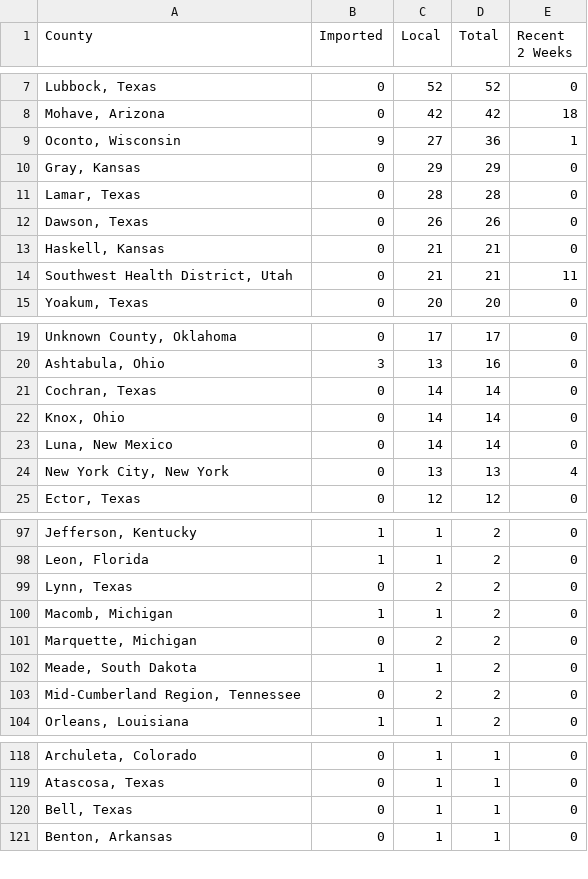
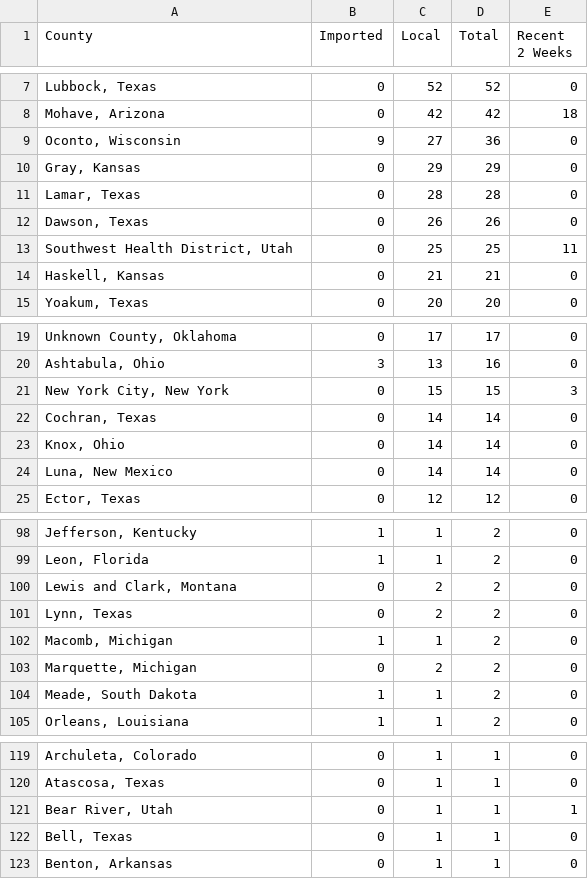
Before and after one commit to CSSEGISandData/measles_tracker_test, a CSV file: GitHub Ready Version/3table.csv, drawn as a sheet; only a part is shown, gaps mark what is left out; removed rows and columns are numbered as before the commit, all else as after; the diff covers the shown part only; the diff names each change by its address in the sheet, - before the commit and + after, or states it on an @@ line.

```diff
--- a/GitHub Ready Version/3table.csv
+++ b/GitHub Ready Version/3table.csv
-E9 (Recent 2 Weeks): 1
+E9 (Recent 2 Weeks): 0
+row 13: Southwest Health District, Utah | 0 | 25 | 25 | 11
-row 14: Southwest Health District, Utah | 0 | 21 | 21 | 11
+row 21: New York City, New York | 0 | 15 | 15 | 3
-row 24: New York City, New York | 0 | 13 | 13 | 4
+row 100: Lewis and Clark, Montana | 0 | 2 | 2 | 0
-row 103: Mid-Cumberland Region, Tennessee | 0 | 2 | 2 | 0
+row 121: Bear River, Utah | 0 | 1 | 1 | 1
```
Also changed, not shown: 1 added row, 1 removed row and 5 edited cells elsewhere in this file, GitHub Ready Version/1map1.csv, GitHub Ready Version/2map2.csv, 10 other files.
